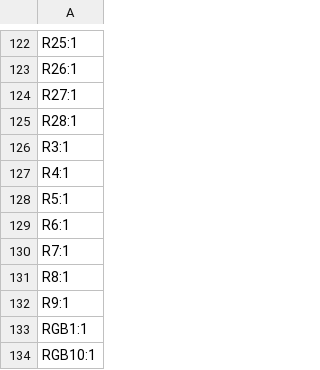
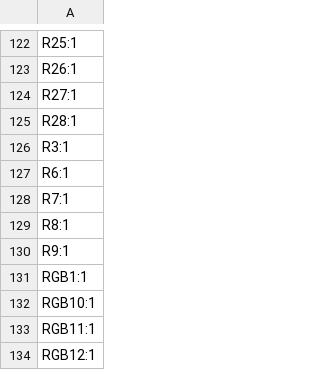
Before and after one commit to stiligFox/The-GarlicBoard-2.1-ANSI, a CSV file: production/designators.csv, drawn as a sheet; only a part is shown, gaps mark what is left out; the shorter side is filled out with more unchanged rows; the diff names each change by its address in the sheet, - before the commit and + after, or states it on an @@ line.

```diff
--- a/production/designators.csv
+++ b/production/designators.csv
-row 127: R4:1
-row 128: R5:1
```
Also changed, not shown: production/bom.csv, production/positions.csv, 18 other files.
